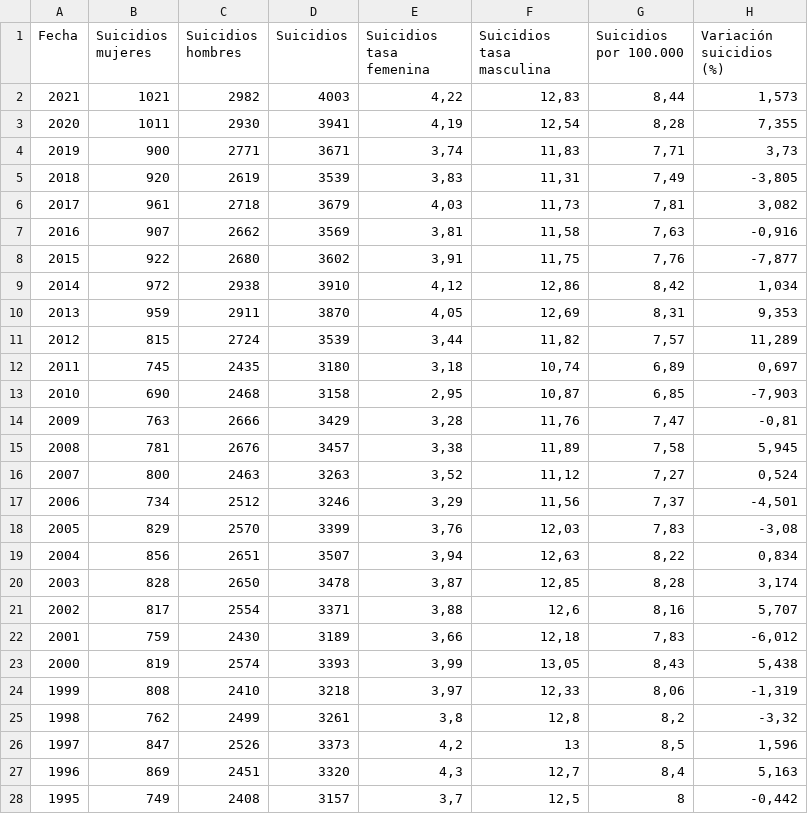
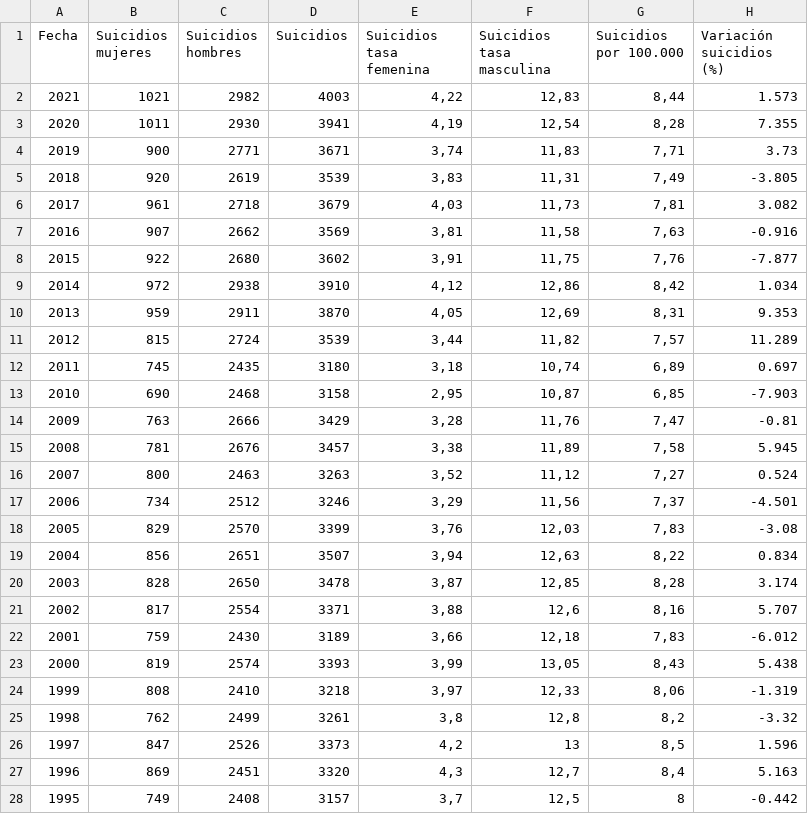
Before and after one commit to Rotciv1092/notebooks, a CSV file: Tasa suicidios Espanha.csv, drawn as a sheet; only a part is shown; the diff covers the shown part only.

Commit message:
Update Tasa suicidios Espanha.csv

```diff
--- a/Tasa suicidios Espanha.csv
+++ b/Tasa suicidios Espanha.csv
@@ -1,28 +1,28 @@
 Fecha,Suicidios mujeres,Suicidios hombres,Suicidios,Suicidios tasa femenina,Suicidios tasa masculina,Suicidios por 100.000,Variación suicidios (%)
-2021,1021,2982,4003,"4,22","12,83","8,44","1,573"
-2020,1011,2930,3941,"4,19","12,54","8,28","7,355"
-2019,900,2771,3671,"3,74","11,83","7,71","3,73"
-2018,920,2619,3539,"3,83","11,31","7,49","-3,805"
-2017,961,2718,3679,"4,03","11,73","7,81","3,082"
-2016,907,2662,3569,"3,81","11,58","7,63","-0,916"
-2015,922,2680,3602,"3,91","11,75","7,76","-7,877"
-2014,972,2938,3910,"4,12","12,86","8,42","1,034"
-2013,959,2911,3870,"4,05","12,69","8,31","9,353"
-2012,815,2724,3539,"3,44","11,82","7,57","11,289"
-2011,745,2435,3180,"3,18","10,74","6,89","0,697"
-2010,690,2468,3158,"2,95","10,87","6,85","-7,903"
-2009,763,2666,3429,"3,28","11,76","7,47","-0,81"
-2008,781,2676,3457,"3,38","11,89","7,58","5,945"
-2007,800,2463,3263,"3,52","11,12","7,27","0,524"
-2006,734,2512,3246,"3,29","11,56","7,37","-4,501"
-2005,829,2570,3399,"3,76","12,03","7,83","-3,08"
-2004,856,2651,3507,"3,94","12,63","8,22","0,834"
-2003,828,2650,3478,"3,87","12,85","8,28","3,174"
-2002,817,2554,3371,"3,88","12,6","8,16","5,707"
-2001,759,2430,3189,"3,66","12,18","7,83","-6,012"
-2000,819,2574,3393,"3,99","13,05","8,43","5,438"
-1999,808,2410,3218,"3,97","12,33","8,06","-1,319"
-1998,762,2499,3261,"3,8","12,8","8,2","-3,32"
-1997,847,2526,3373,"4,2",13,"8,5","1,596"
-1996,869,2451,3320,"4,3","12,7","8,4","5,163"
-1995,749,2408,3157,"3,7","12,5",8,"-0,442"
+2021,1021,2982,4003,"4,22","12,83","8,44",1.573
+2020,1011,2930,3941,"4,19","12,54","8,28",7.355
+2019,900,2771,3671,"3,74","11,83","7,71",3.73
+2018,920,2619,3539,"3,83","11,31","7,49",-3.805
+2017,961,2718,3679,"4,03","11,73","7,81",3.082
+2016,907,2662,3569,"3,81","11,58","7,63",-0.916
+2015,922,2680,3602,"3,91","11,75","7,76",-7.877
+2014,972,2938,3910,"4,12","12,86","8,42",1.034
+2013,959,2911,3870,"4,05","12,69","8,31",9.353
+2012,815,2724,3539,"3,44","11,82","7,57",11.289
+2011,745,2435,3180,"3,18","10,74","6,89",0.697
+2010,690,2468,3158,"2,95","10,87","6,85",-7.903
+2009,763,2666,3429,"3,28","11,76","7,47",-0.81
+2008,781,2676,3457,"3,38","11,89","7,58",5.945
+2007,800,2463,3263,"3,52","11,12","7,27",0.524
+2006,734,2512,3246,"3,29","11,56","7,37",-4.501
+2005,829,2570,3399,"3,76","12,03","7,83",-3.08
+2004,856,2651,3507,"3,94","12,63","8,22",0.834
+2003,828,2650,3478,"3,87","12,85","8,28",3.174
+2002,817,2554,3371,"3,88","12,6","8,16",5.707
+2001,759,2430,3189,"3,66","12,18","7,83",-6.012
+2000,819,2574,3393,"3,99","13,05","8,43",5.438
+1999,808,2410,3218,"3,97","12,33","8,06",-1.319
+1998,762,2499,3261,"3,8","12,8","8,2",-3.32
+1997,847,2526,3373,"4,2",13,"8,5",1.596
+1996,869,2451,3320,"4,3","12,7","8,4",5.163
+1995,749,2408,3157,"3,7","12,5",8,-0.442
```
Also changed, not shown: 32 edited cells elsewhere in this file.
